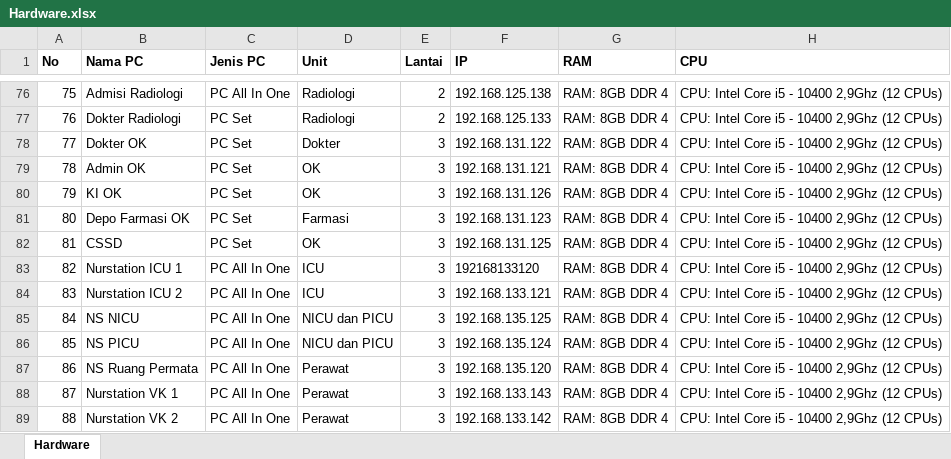
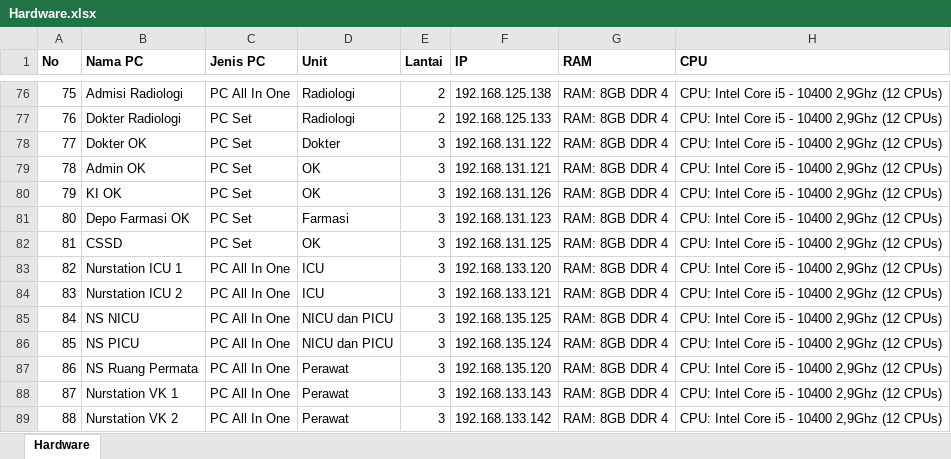
Before and after one commit to samuelsukanda/sigercep-laravel, an Excel workbook: public/assets/file/Hardware.xlsx, sheet Hardware, drawn as a sheet; only a part is shown, gaps mark what is left out; values as stored, in another font and other column widths than the file's, no borders; table styles not drawn; the diff names each change by its address in the sheet, - before the commit and + after, or states it on an @@ line.

```diff
--- a/public/assets/file/Hardware.xlsx (sheet Hardware)
+++ b/public/assets/file/Hardware.xlsx (sheet Hardware)
-F83 (IP): 192168133120
+F83 (IP): 192.168.133.120
```
Also changed, not shown: 2 other files.
